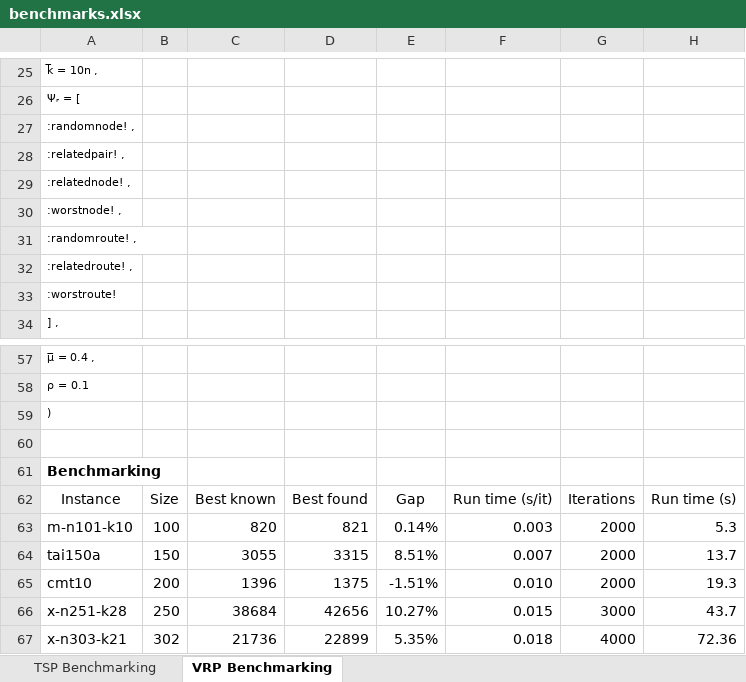
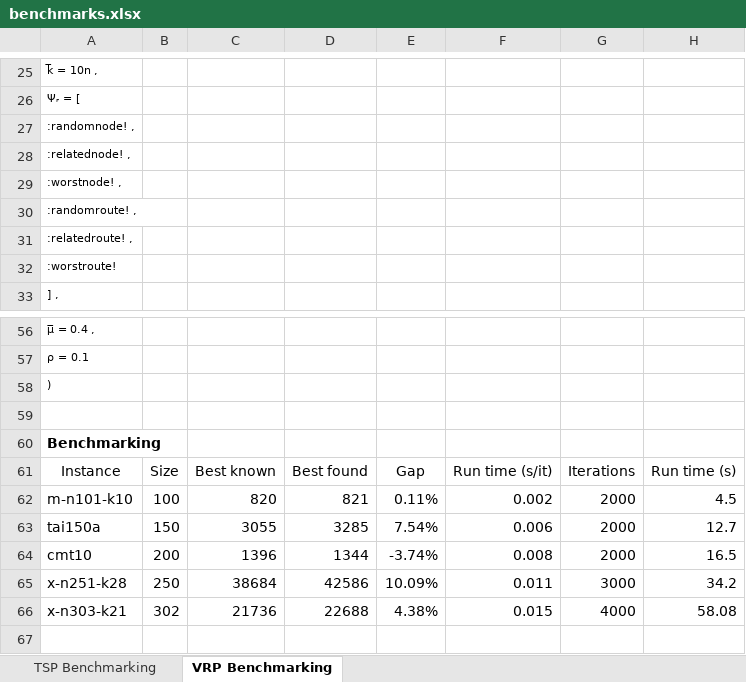
Before and after one commit to anmpahwa/LRP.jl, an Excel workbook: benchmarks.xlsx, sheet VRP Benchmarking, drawn as a sheet; only a part is shown, gaps mark what is left out; values as stored, in another font and other column widths than the file's, no borders; removed rows and columns are numbered as before the commit, all else as after; the diff names each change by its address in the sheet, - before the commit and + after, or states it on an @@ line.

Commit message:
update benchmarks

```diff
--- a/benchmarks.xlsx (sheet VRP Benchmarking)
+++ b/benchmarks.xlsx (sheet VRP Benchmarking)
-row 28: :relatedpair! ,
-E62: 0.14%
+E62: 0.11%
-F62: 0.003
+F62: 0.002
-H62: 5.3
+H62: 4.5
-D63: 3315
+D63: 3285
-E63: 8.51%
+E63: 7.54%
-F63: 0.007
+F63: 0.006
-H63: 13.7
+H63: 12.7
-D64: 1375
+D64: 1344
-E64: -1.51%
+E64: -3.74%
-F64: 0.010
+F64: 0.008
-H64: 19.3
+H64: 16.5
-D65: 42656
+D65: 42586
-E65: 10.27%
+E65: 10.09%
-F65: 0.015
+F65: 0.011
-H65: 43.7
+H65: 34.2
-D66: 22899
+D66: 22688
-E66: 5.35%
+E66: 4.38%
-F66: 0.018
+F66: 0.015
-H66: 72.36
+H66: 58.08
```
Also changed, not shown: sheet TSP Benchmarking, formulas that keep their value.
